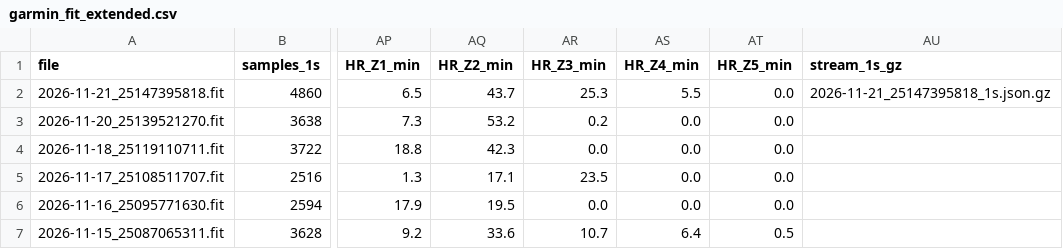
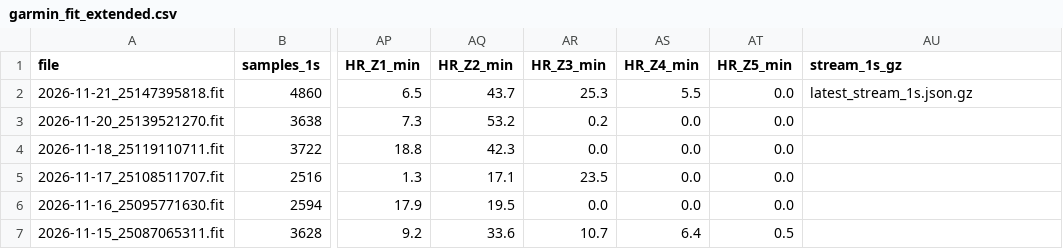
Before and after one commit to aroven850306-bit/fitness-data-sync, a CSV file: garmin_fit_extended.csv, drawn as a sheet; only a part is shown, gaps mark what is left out; the diff names each change by its address in the sheet, - before the commit and + after, or states it on an @@ line.

```diff
--- a/garmin_fit_extended.csv
+++ b/garmin_fit_extended.csv
-AU2 (stream_1s_gz): 2026-11-21_25147395818_1s.json.gz
+AU2 (stream_1s_gz): latest_stream_1s.json.gz
```
Also changed, not shown: 1 other file.
